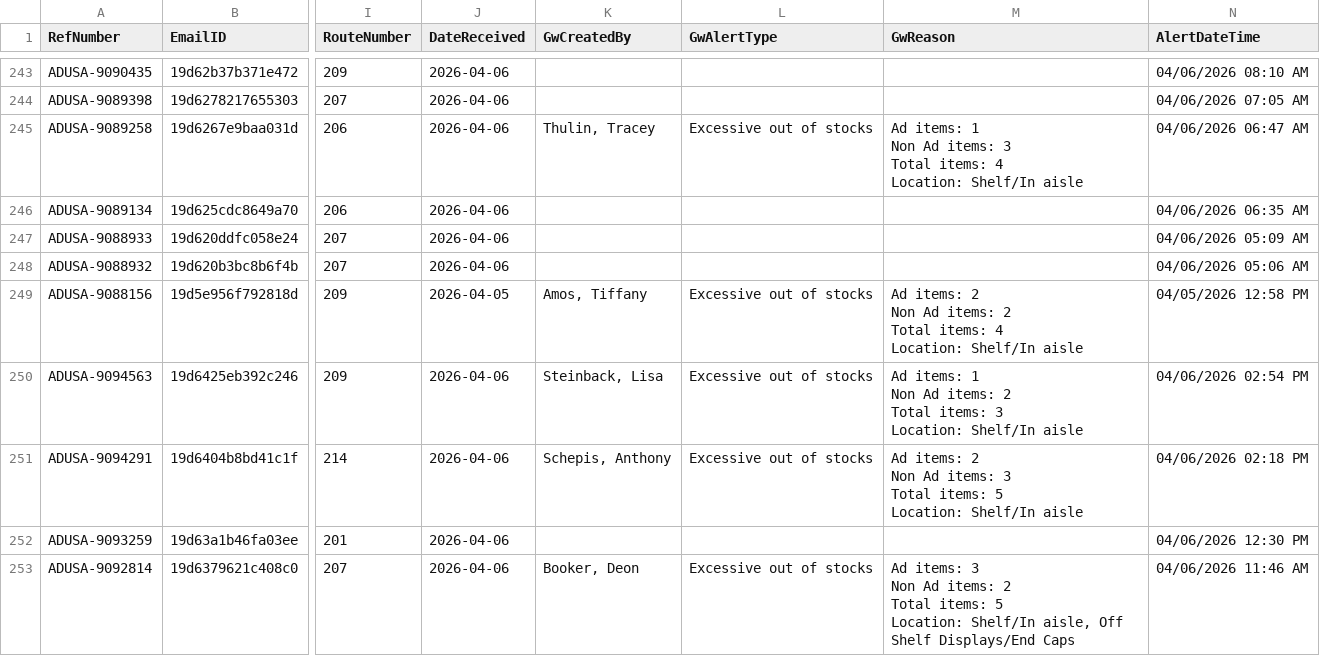
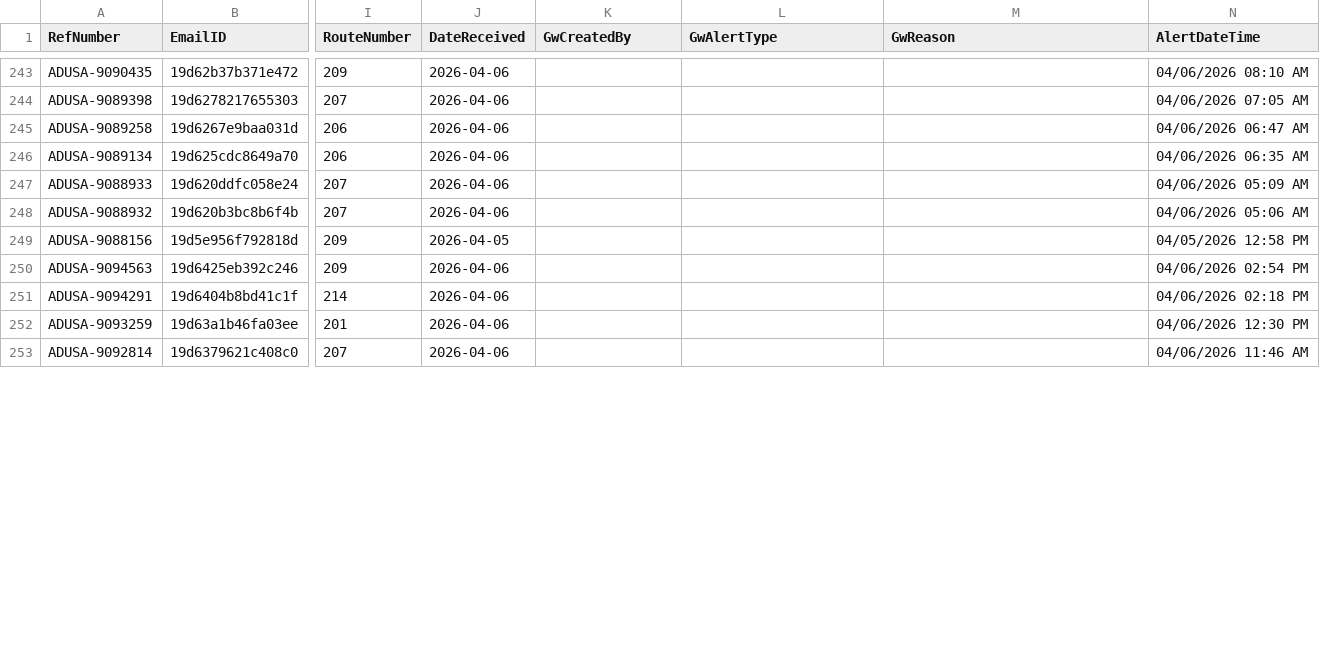
Before and after one commit to Mahpour4/Map-tracker, a CSV file: src/data/alerts.csv, drawn as a sheet; only a part is shown, gaps mark what is left out; ↵ is a line break in a cell; the diff covers the shown part only; the diff names each change by its address in the sheet, - before the commit and + after, or states it on an @@ line.

Commit message:
Update alerts.csv from Map Tracker app

```diff
--- a/src/data/alerts.csv
+++ b/src/data/alerts.csv
-K245 (GwCreatedBy): Thulin, Tracey
+K245 (GwCreatedBy): (empty)
-L245 (GwAlertType): Excessive out of stocks
+L245 (GwAlertType): (empty)
-M245 (GwReason): Ad items: 1 ↵ Non Ad items: 3 ↵ Total items: 4 ↵ Location: Shelf/In aisle
+M245 (GwReason): (empty)
-K249 (GwCreatedBy): Amos, Tiffany
+K249 (GwCreatedBy): (empty)
-L249:L251 (GwAlertType): Excessive out of stocks
+L249:L251 (GwAlertType): (empty)
-M249 (GwReason): Ad items: 2 ↵ Non Ad items: 2 ↵ Total items: 4 ↵ Location: Shelf/In aisle
+M249 (GwReason): (empty)
-K250 (GwCreatedBy): Steinback, Lisa
+K250 (GwCreatedBy): (empty)
-M250 (GwReason): Ad items: 1 ↵ Non Ad items: 2 ↵ Total items: 3 ↵ Location: Shelf/In aisle
+M250 (GwReason): (empty)
-K251 (GwCreatedBy): Schepis, Anthony
+K251 (GwCreatedBy): (empty)
-M251 (GwReason): Ad items: 2 ↵ Non Ad items: 3 ↵ Total items: 5 ↵ Location: Shelf/In aisle
+M251 (GwReason): (empty)
-K253 (GwCreatedBy): Booker, Deon
+K253 (GwCreatedBy): (empty)
-L253 (GwAlertType): Excessive out of stocks
+L253 (GwAlertType): (empty)
-M253 (GwReason): Ad items: 3 ↵ Non Ad items: 2 ↵ Total items: 5 ↵ Location: Shelf/In aisle, Off Shelf Displays/End Caps
+M253 (GwReason): (empty)
```
Also changed, not shown: 45 edited cells elsewhere in this file.
